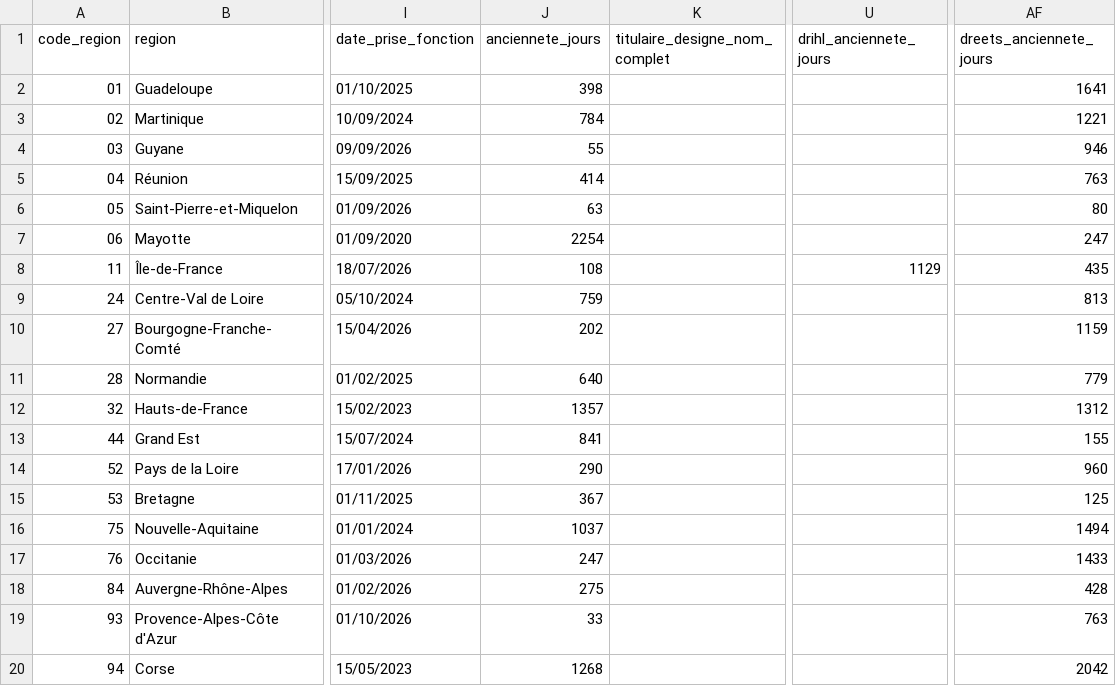
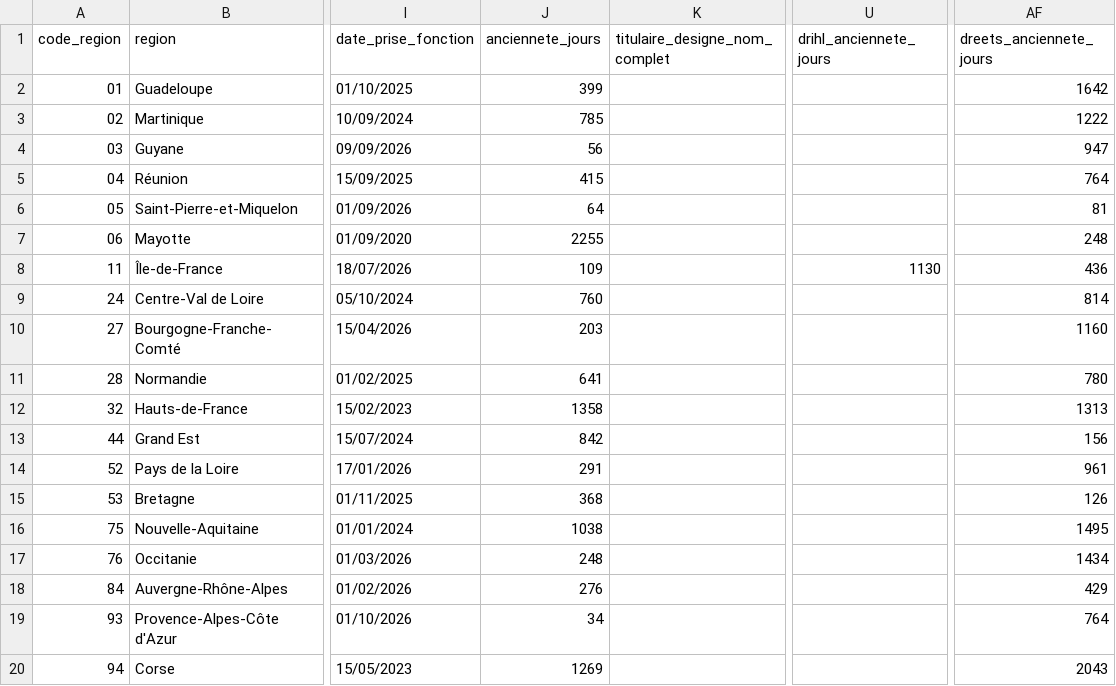
Before and after one commit to mathieu-bottero/prefets-france, a CSV file: commun/data/base_administrations_regionales.csv, drawn as a sheet; only a part is shown, gaps mark what is left out; the diff names each change by its address in the sheet, - before the commit and + after, or states it on an @@ line.

```diff
--- a/commun/data/base_administrations_regionales.csv
+++ b/commun/data/base_administrations_regionales.csv
-J2 (anciennete_jours): 398
+J2 (anciennete_jours): 399
-AF2 (dreets_anciennete_jours): 1641
+AF2 (dreets_anciennete_jours): 1642
-J3 (anciennete_jours): 784
+J3 (anciennete_jours): 785
-AF3 (dreets_anciennete_jours): 1221
+AF3 (dreets_anciennete_jours): 1222
-J4 (anciennete_jours): 55
+J4 (anciennete_jours): 56
-AF4 (dreets_anciennete_jours): 946
+AF4 (dreets_anciennete_jours): 947
-J5 (anciennete_jours): 414
+J5 (anciennete_jours): 415
-AF5 (dreets_anciennete_jours): 763
+AF5 (dreets_anciennete_jours): 764
-J6 (anciennete_jours): 63
+J6 (anciennete_jours): 64
-AF6 (dreets_anciennete_jours): 80
+AF6 (dreets_anciennete_jours): 81
-J7 (anciennete_jours): 2254
+J7 (anciennete_jours): 2255
-AF7 (dreets_anciennete_jours): 247
+AF7 (dreets_anciennete_jours): 248
-J8 (anciennete_jours): 108
+J8 (anciennete_jours): 109
-U8 (drihl_anciennete_jours): 1129
+U8 (drihl_anciennete_jours): 1130
-AF8 (dreets_anciennete_jours): 435
+AF8 (dreets_anciennete_jours): 436
-J9 (anciennete_jours): 759
+J9 (anciennete_jours): 760
-AF9 (dreets_anciennete_jours): 813
+AF9 (dreets_anciennete_jours): 814
-J10 (anciennete_jours): 202
+J10 (anciennete_jours): 203
-AF10 (dreets_anciennete_jours): 1159
+AF10 (dreets_anciennete_jours): 1160
-J11 (anciennete_jours): 640
+J11 (anciennete_jours): 641
-AF11 (dreets_anciennete_jours): 779
+AF11 (dreets_anciennete_jours): 780
-J12 (anciennete_jours): 1357
+J12 (anciennete_jours): 1358
-AF12 (dreets_anciennete_jours): 1312
+AF12 (dreets_anciennete_jours): 1313
-J13 (anciennete_jours): 841
+J13 (anciennete_jours): 842
-AF13 (dreets_anciennete_jours): 155
+AF13 (dreets_anciennete_jours): 156
-J14 (anciennete_jours): 290
+J14 (anciennete_jours): 291
-AF14 (dreets_anciennete_jours): 960
+AF14 (dreets_anciennete_jours): 961
-J15 (anciennete_jours): 367
+J15 (anciennete_jours): 368
-AF15 (dreets_anciennete_jours): 125
+AF15 (dreets_anciennete_jours): 126
-J16 (anciennete_jours): 1037
+J16 (anciennete_jours): 1038
-AF16 (dreets_anciennete_jours): 1494
+AF16 (dreets_anciennete_jours): 1495
-J17 (anciennete_jours): 247
+J17 (anciennete_jours): 248
-AF17 (dreets_anciennete_jours): 1433
+AF17 (dreets_anciennete_jours): 1434
-J18 (anciennete_jours): 275
+J18 (anciennete_jours): 276
-AF18 (dreets_anciennete_jours): 428
+AF18 (dreets_anciennete_jours): 429
-J19 (anciennete_jours): 33
+J19 (anciennete_jours): 34
-AF19 (dreets_anciennete_jours): 763
+AF19 (dreets_anciennete_jours): 764
-J20 (anciennete_jours): 1268
+J20 (anciennete_jours): 1269
-AF20 (dreets_anciennete_jours): 2042
+AF20 (dreets_anciennete_jours): 2043
```
Also changed, not shown: commun/data/base_administrations.csv.
